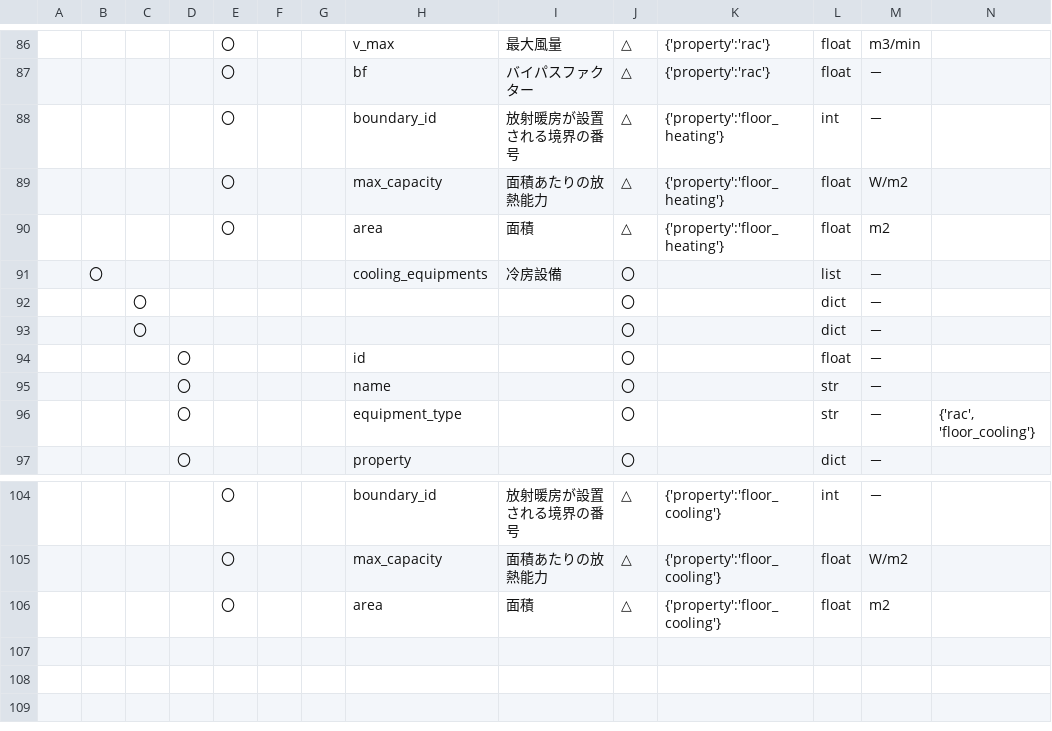
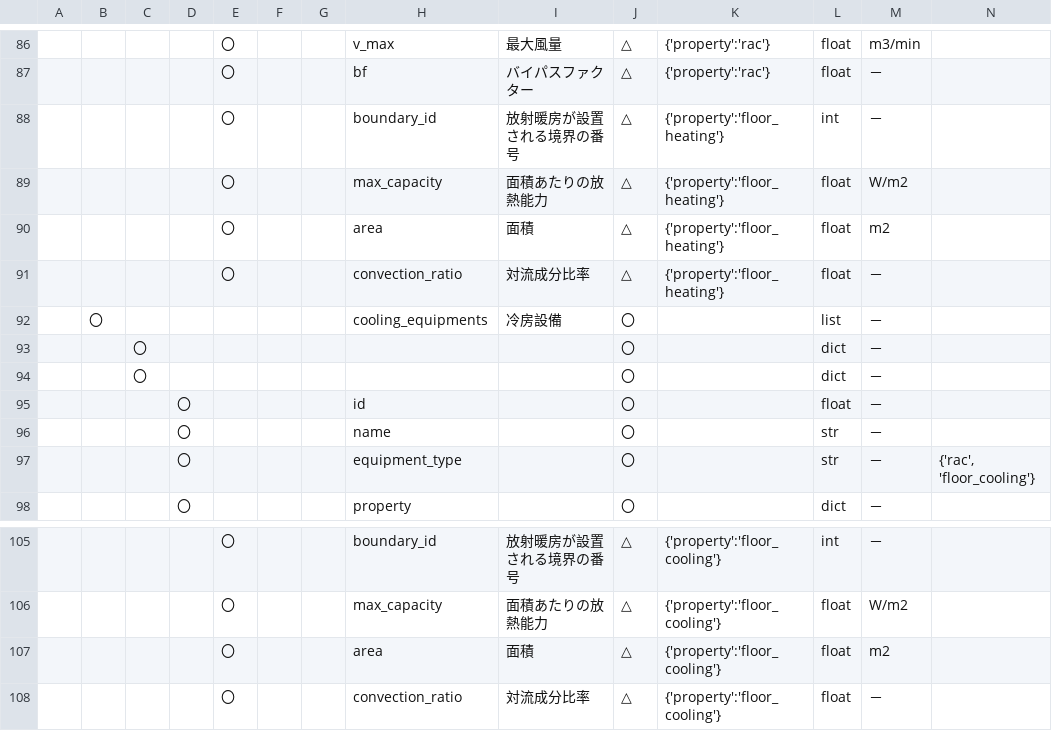
Before and after one commit to BRI-EES-House/heat_load_calc, a CSV file: docs/data_spec/spec_mid_data_house.csv, drawn as a sheet; only a part is shown, gaps mark what is left out; rows hold the shown columns only; the diff names each change by its address in the sheet, - before the commit and + after, or states it on an @@ line.

Commit message:
対流成分比率の追加

```diff
--- a/docs/data_spec/spec_mid_data_house.csv
+++ b/docs/data_spec/spec_mid_data_house.csv
+row 91:  |  |  |  | 〇 |  |  | convection_ratio | 対流成分比率 | △ | {'property':'floor_heating'} | float | －
+row 108:  |  |  |  | 〇 |  |  | convection_ratio | 対流成分比率 | △ | {'property':'floor_cooling'} | float | －
```
